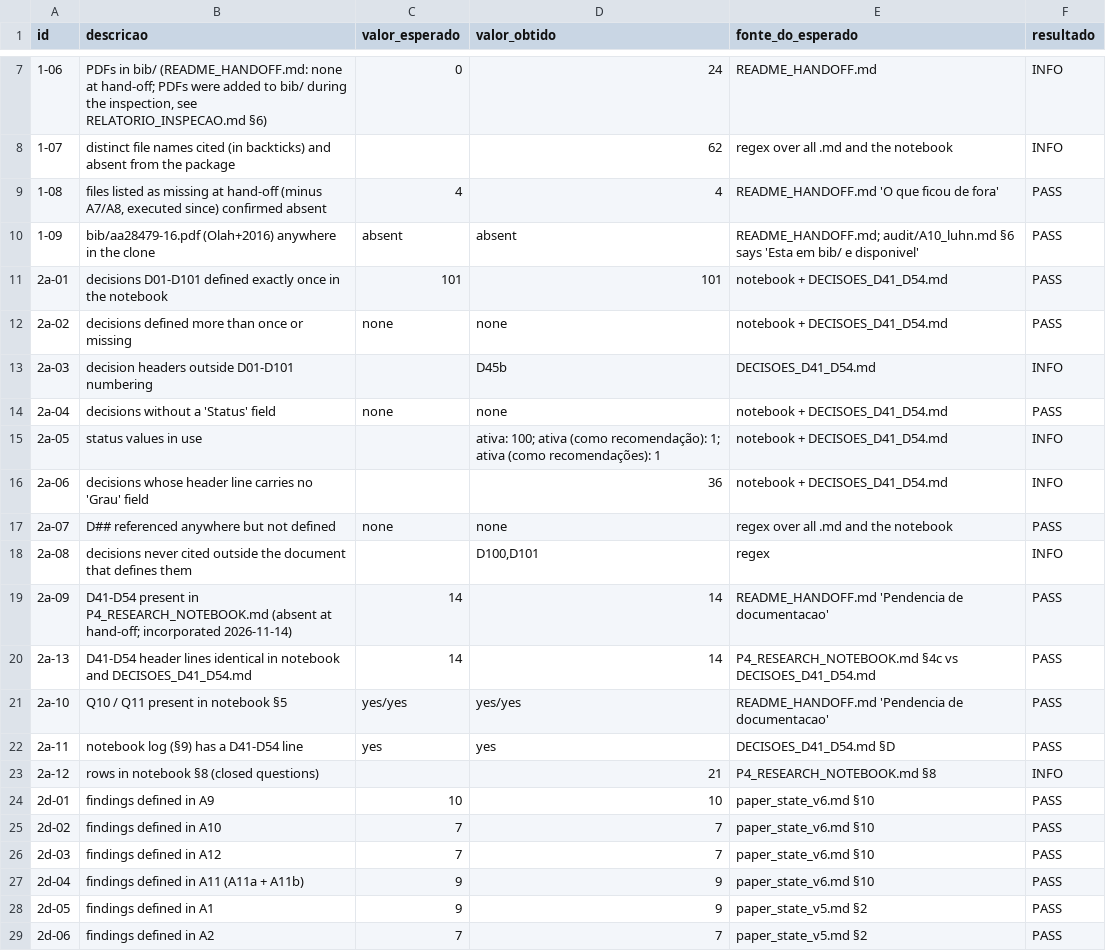
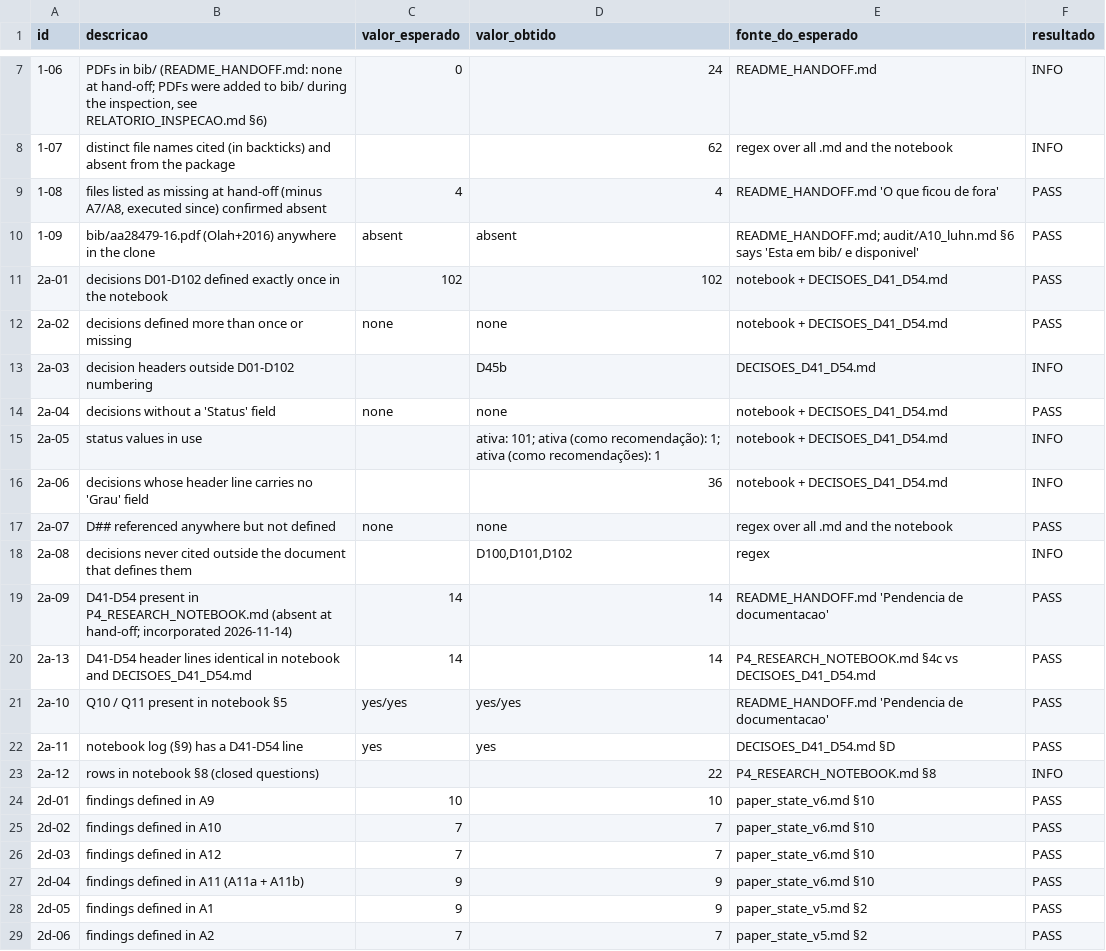
Before and after one commit to gpefitura-web/P4, a CSV file: P4/inspecao/checks.csv, drawn as a sheet; only a part is shown, gaps mark what is left out.

```diff
--- a/P4/inspecao/checks.csv
+++ b/P4/inspecao/checks.csv
@@ -10,10 +10,10 @@ id,descricao,valor_esperado,valor_obtido,fonte_do_esperado,resultado
 1-09,bib/aa28479-16.pdf (Olah+2016) anywhere in the clone,absent,absent,README_HANDOFF.md; audit/A10_luhn.md §6 says 'Esta em bib/ e disponivel',PASS
-2a-01,decisions D01-D101 defined exactly once in the notebook,101,101,notebook + DECISOES_D41_D54.md,PASS
+2a-01,decisions D01-D102 defined exactly once in the notebook,102,102,notebook + DECISOES_D41_D54.md,PASS
 2a-02,decisions defined more than once or missing,none,none,notebook + DECISOES_D41_D54.md,PASS
-2a-03,decision headers outside D01-D101 numbering,,D45b,DECISOES_D41_D54.md,INFO
+2a-03,decision headers outside D01-D102 numbering,,D45b,DECISOES_D41_D54.md,INFO
 2a-04,decisions without a 'Status' field,none,none,notebook + DECISOES_D41_D54.md,PASS
-2a-05,status values in use,,ativa: 100; ativa (como recomendação): 1; ativa (como recomendações): 1,notebook + DECISOES_D41_D54.md,INFO
+2a-05,status values in use,,ativa: 101; ativa (como recomendação): 1; ativa (como recomendações): 1,notebook + DECISOES_D41_D54.md,INFO
 2a-06,decisions whose header line carries no 'Grau' field,,36,notebook + DECISOES_D41_D54.md,INFO
 2a-07,D## referenced anywhere but not defined,none,none,regex over all .md and the notebook,PASS
-2a-08,decisions never cited outside the document that defines them,,"D100,D101",regex,INFO
+2a-08,decisions never cited outside the document that defines them,,"D100,D101,D102",regex,INFO
 2a-09,D41-D54 present in P4_RESEARCH_NOTEBOOK.md (absent at hand-off; incorporated 2026-11-14),14,14,README_HANDOFF.md 'Pendencia de documentacao',PASS
@@ -22,3 +22,3 @@ id,descricao,valor_esperado,valor_obtido,fonte_do_esperado,resultado
 2a-11,notebook log (§9) has a D41-D54 line,yes,yes,DECISOES_D41_D54.md §D,PASS
-2a-12,rows in notebook §8 (closed questions),,21,P4_RESEARCH_NOTEBOOK.md §8,INFO
+2a-12,rows in notebook §8 (closed questions),,22,P4_RESEARCH_NOTEBOOK.md §8,INFO
 2d-01,findings defined in A9,10,10,paper_state_v6.md §10,PASS
```
Also changed, not shown: 6 other files.
